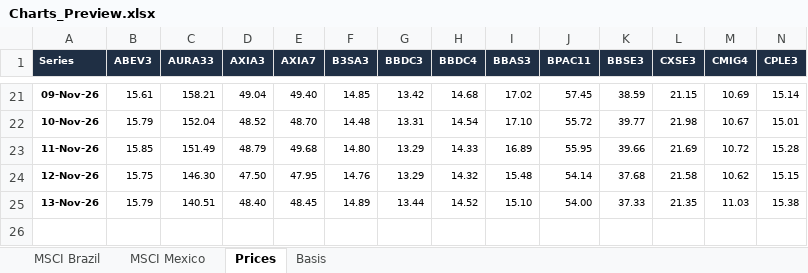
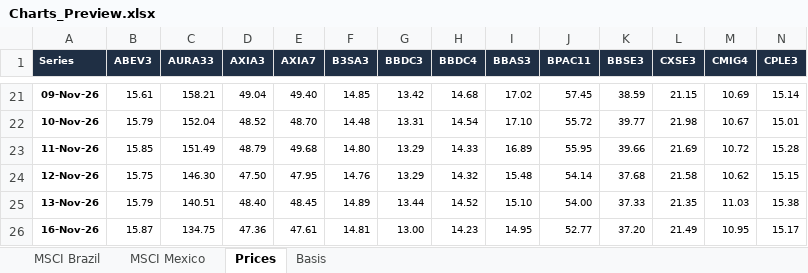
Before and after one commit to CaioLSouza/xp-ray-nov26, an Excel workbook: Charts_Preview.xlsx, sheet Prices, drawn as a sheet; only a part is shown, gaps mark what is left out; values as stored, in another font and other column widths than the file's, no borders; rows hold the shown columns only; the diff names each change by its address in the sheet, - before the commit and + after, or states it on an @@ line.

```diff
--- a/Charts_Preview.xlsx (sheet Prices)
+++ b/Charts_Preview.xlsx (sheet Prices)
+row 26: 16-Nov-26 | 15.87 | 134.75 | 47.36 | 47.61 | 14.81 | 13.00 | 14.23 | 14.95 | 52.77 | 37.20 | 21.49 | 10.95 | 15.17
```
Also changed, not shown: sheet MSCI Brazil, sheet MSCI Mexico, sheet Basis, formulas that keep their value, Charts_Preview_BBG.xlsx, 1 other file.
